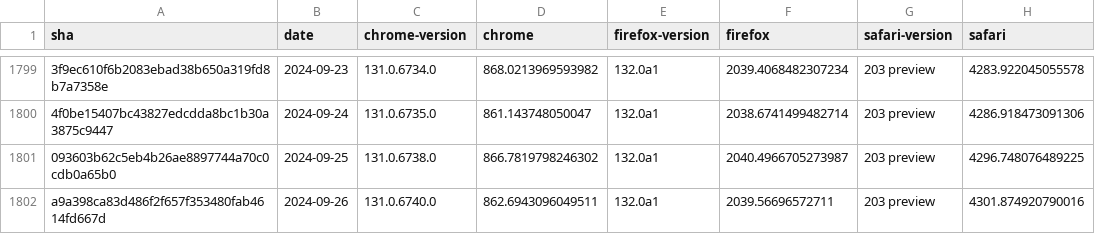
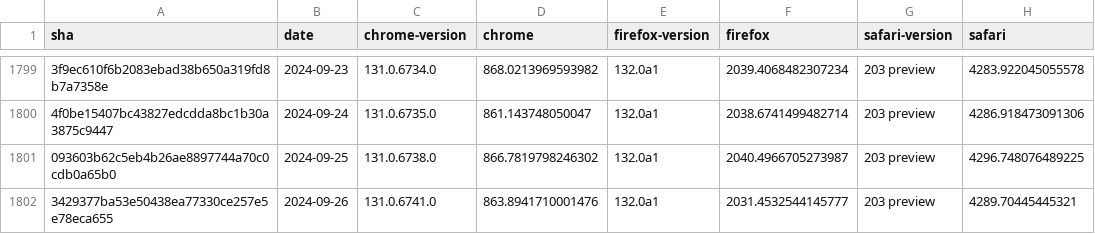
Before and after one commit to gsnedders/results-analysis, a CSV file: data/experimental-browser-specific-failures.csv, drawn as a sheet; only a part is shown, gaps mark what is left out; removed rows and columns are numbered as before the commit, all else as after; the diff names each change by its address in the sheet, - before the commit and + after, or states it on an @@ line.

```diff
--- a/data/experimental-browser-specific-failures.csv
+++ b/data/experimental-browser-specific-failures.csv
-row 1802: a9a398ca83d486f2f657f353480fab4614fd667d | 2024-09-26 | 131.0.6740.0 | 862.6943096049511 | 132.0a1 | 2039.56696572711 | 203 preview | 4301.874920790016
+row 1802: 3429377ba53e50438ea77330ce257e5e78eca655 | 2024-09-26 | 131.0.6741.0 | 863.8941710001476 | 132.0a1 | 2031.4532544145777 | 203 preview | 4289.70445445321
```
Also changed, not shown: data/interop-2023/interop-2023-experimental-v2.csv, data/interop-2023/interop-2023-stable-v2.csv, 3 other files.
